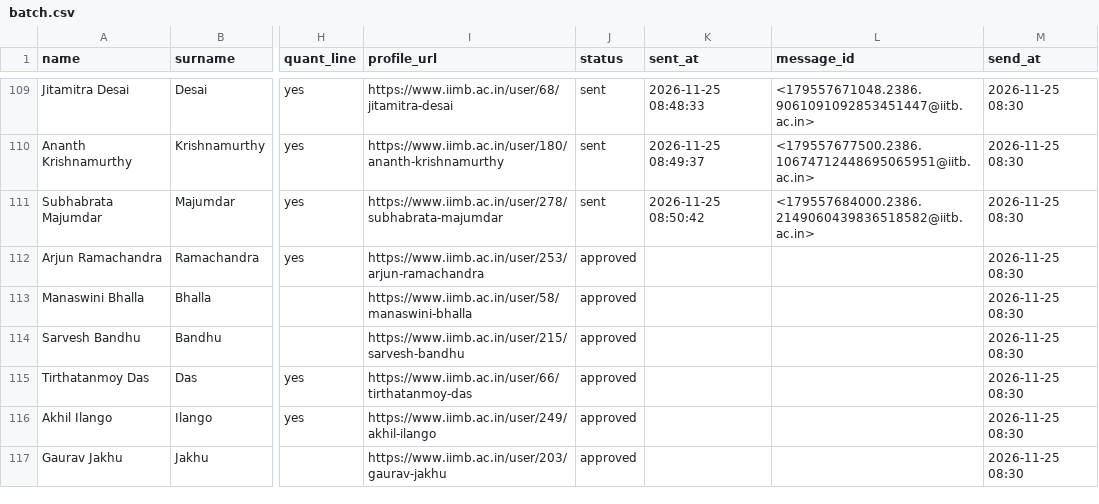
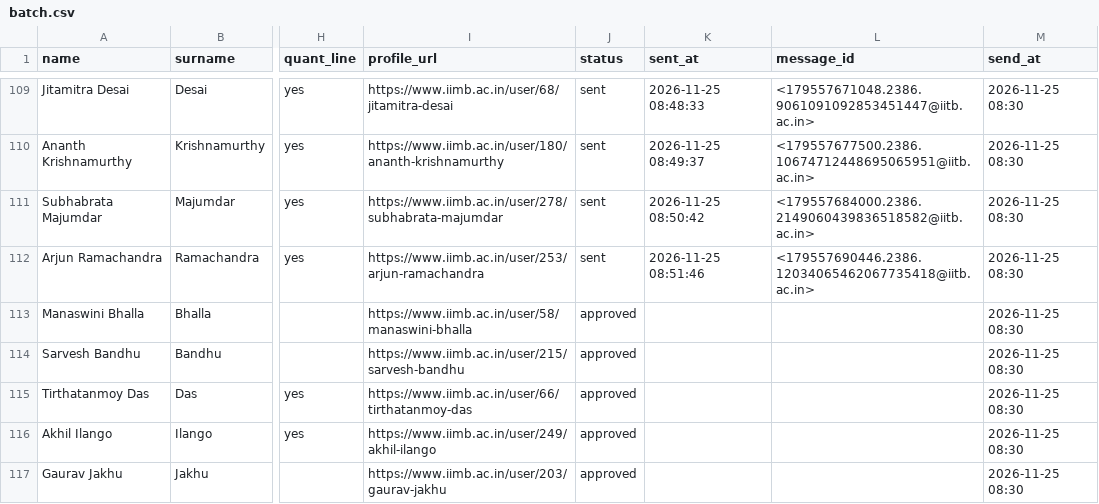
Before and after one commit to arnavjain16/iims-mailer, a CSV file: data/batch.csv, drawn as a sheet; only a part is shown, gaps mark what is left out; the diff names each change by its address in the sheet, - before the commit and + after, or states it on an @@ line.

```diff
--- a/data/batch.csv
+++ b/data/batch.csv
-J112 (status): approved
+J112 (status): sent
-K112 (sent_at): (empty)
+K112 (sent_at): 2026-11-25 08:51:46
-L112 (message_id): (empty)
+L112 (message_id): <179557690446.2386.12034065462067735418@iitb.ac.in>
```
Also changed, not shown: 1 other file.
